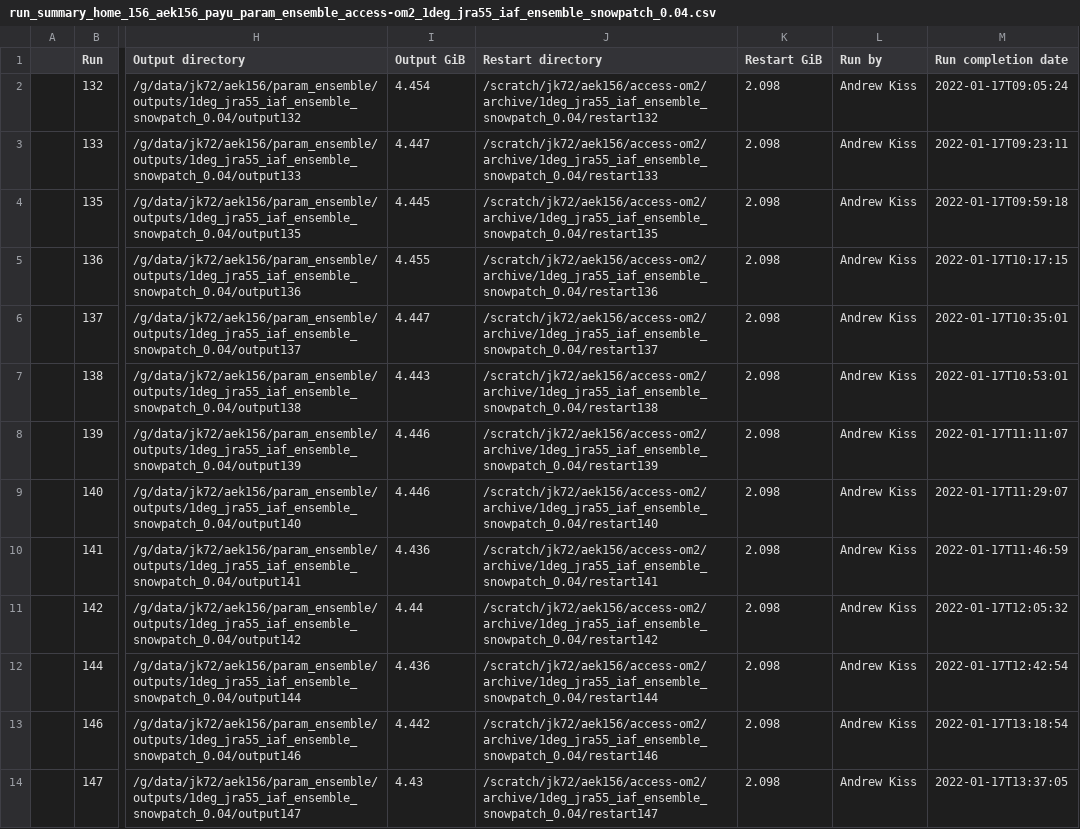
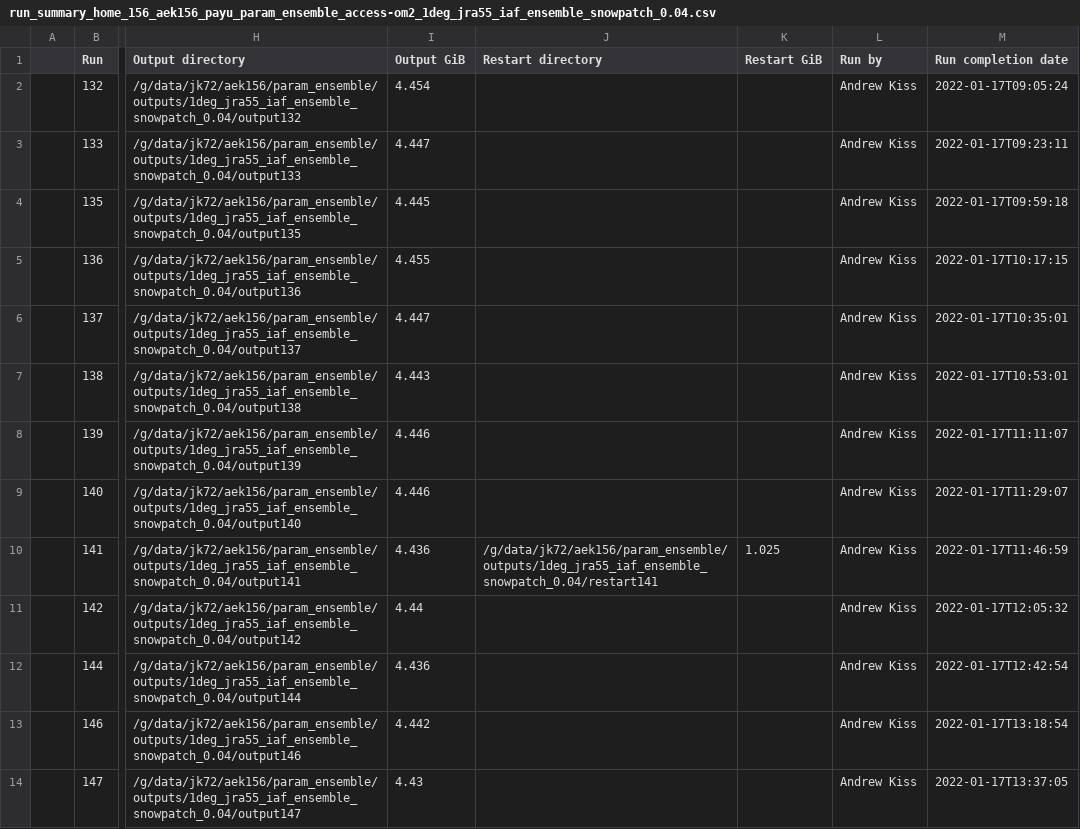
Before and after one commit to aekiss/1deg_jra55_iaf, a CSV file: run_summary_home_156_aek156_payu_param_ensemble_access-om2_1deg_jra55_iaf_ensemble_snowpatch_0.04.csv, drawn as a sheet; only a part is shown, gaps mark what is left out; the diff covers the shown part only; the diff names each change by its address in the sheet, - before the commit and + after, or states it on an @@ line.

Commit message:
update run summary

```diff
--- a/run_summary_home_156_aek156_payu_param_ensemble_access-om2_1deg_jra55_iaf_ensemble_snowpatch_0.04.csv
+++ b/run_summary_home_156_aek156_payu_param_ensemble_access-om2_1deg_jra55_iaf_ensemble_snowpatch_0.04.csv
-J2 (Restart directory): /scratch/jk72/aek156/access-om2/archive/1deg_jra55_iaf_ensemble_snowpatch_0.04/restart132
+J2 (Restart directory): (empty)
-K2:K9 (Restart GiB): 2.098
+K2:K9 (Restart GiB): (empty)
-J3 (Restart directory): /scratch/jk72/aek156/access-om2/archive/1deg_jra55_iaf_ensemble_snowpatch_0.04/restart133
+J3 (Restart directory): (empty)
-J4 (Restart directory): /scratch/jk72/aek156/access-om2/archive/1deg_jra55_iaf_ensemble_snowpatch_0.04/restart135
+J4 (Restart directory): (empty)
-J5 (Restart directory): /scratch/jk72/aek156/access-om2/archive/1deg_jra55_iaf_ensemble_snowpatch_0.04/restart136
+J5 (Restart directory): (empty)
-J6 (Restart directory): /scratch/jk72/aek156/access-om2/archive/1deg_jra55_iaf_ensemble_snowpatch_0.04/restart137
+J6 (Restart directory): (empty)
-J7 (Restart directory): /scratch/jk72/aek156/access-om2/archive/1deg_jra55_iaf_ensemble_snowpatch_0.04/restart138
+J7 (Restart directory): (empty)
-J8 (Restart directory): /scratch/jk72/aek156/access-om2/archive/1deg_jra55_iaf_ensemble_snowpatch_0.04/restart139
+J8 (Restart directory): (empty)
-J9 (Restart directory): /scratch/jk72/aek156/access-om2/archive/1deg_jra55_iaf_ensemble_snowpatch_0.04/restart140
+J9 (Restart directory): (empty)
-J10 (Restart directory): /scratch/jk72/aek156/access-om2/archive/1deg_jra55_iaf_ensemble_snowpatch_0.04/restart141
+J10 (Restart directory): /g/data/jk72/aek156/param_ensemble/outputs/1deg_jra55_iaf_ensemble_snowpatch_0.04/restart141
-K10 (Restart GiB): 2.098
+K10 (Restart GiB): 1.025
-J11 (Restart directory): /scratch/jk72/aek156/access-om2/archive/1deg_jra55_iaf_ensemble_snowpatch_0.04/restart142
+J11 (Restart directory): (empty)
-K11:K14 (Restart GiB): 2.098
+K11:K14 (Restart GiB): (empty)
-J12 (Restart directory): /scratch/jk72/aek156/access-om2/archive/1deg_jra55_iaf_ensemble_snowpatch_0.04/restart144
+J12 (Restart directory): (empty)
-J13 (Restart directory): /scratch/jk72/aek156/access-om2/archive/1deg_jra55_iaf_ensemble_snowpatch_0.04/restart146
+J13 (Restart directory): (empty)
-J14 (Restart directory): /scratch/jk72/aek156/access-om2/archive/1deg_jra55_iaf_ensemble_snowpatch_0.04/restart147
+J14 (Restart directory): (empty)
```
Also changed, not shown: 77 edited cells elsewhere in this file.
